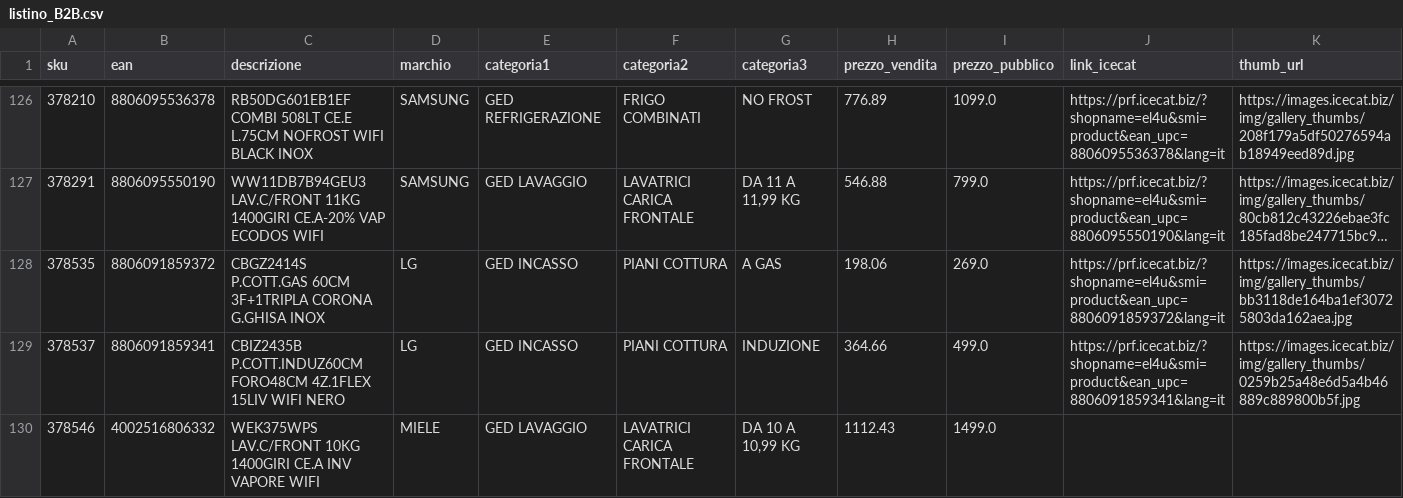
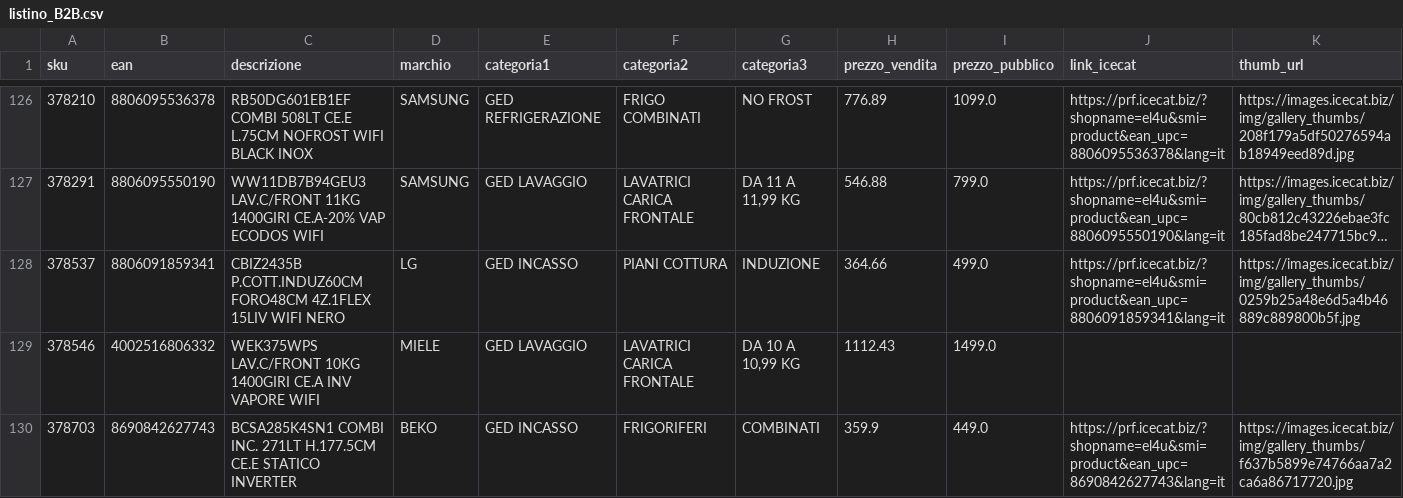
Before and after one commit to el4u-b2b/listino-b2b, a CSV file: listino_B2B.csv, drawn as a sheet; only a part is shown, gaps mark what is left out; the shorter side is filled out with more unchanged rows; long unchanged cells end in …; rows hold the shown columns only; the diff names each change by its address in the sheet, - before the commit and + after, or states it on an @@ line.

```diff
--- a/listino_B2B.csv
+++ b/listino_B2B.csv
-row 128: 378535 | 8806091859372 | CBGZ2414S P.COTT.GAS 60CM 3F+1TRIPLA CORONA G.GHISA INOX | LG | GED INCASSO | PIANI COTTURA | A GAS | 198.06 | 269.0 | https://prf.icecat.biz/?shopname=el4u&smi=product&ean_upc=8806091859372&lang=it | https://images.icecat.biz/img/gallery_thumbs/bb3118de164ba1ef30725803da162aea.jpg
```
Also changed, not shown: 1 other file.
